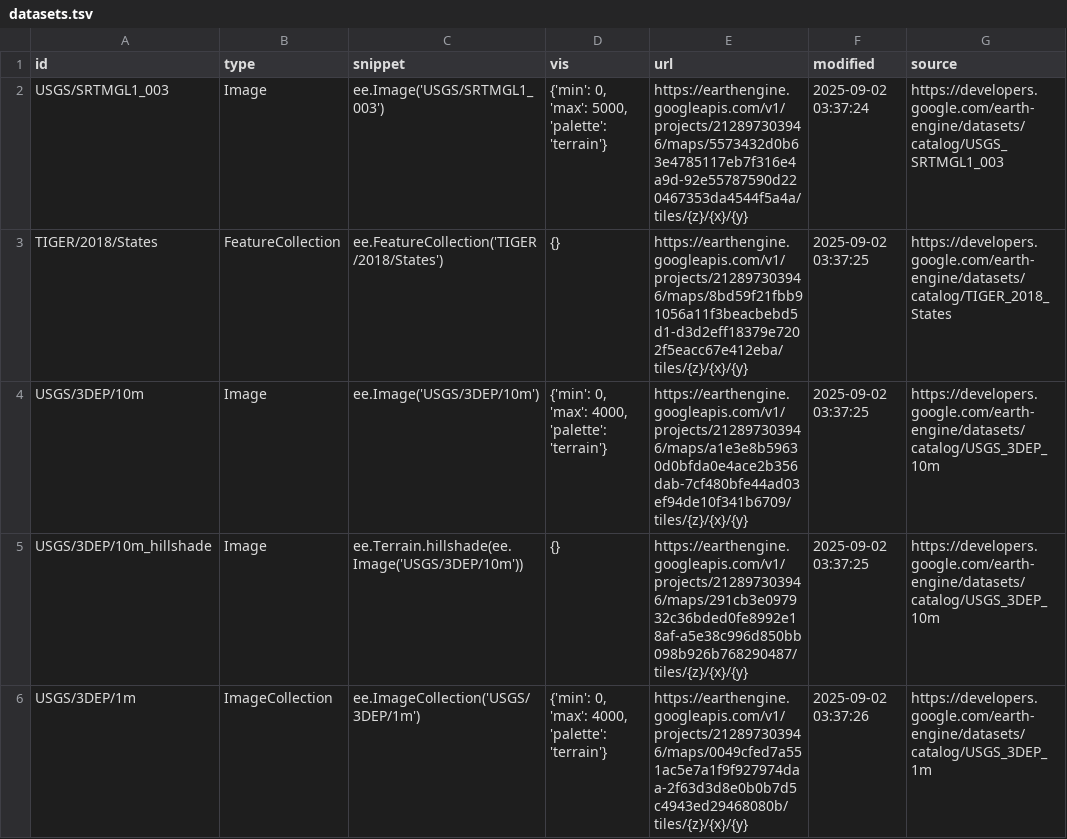
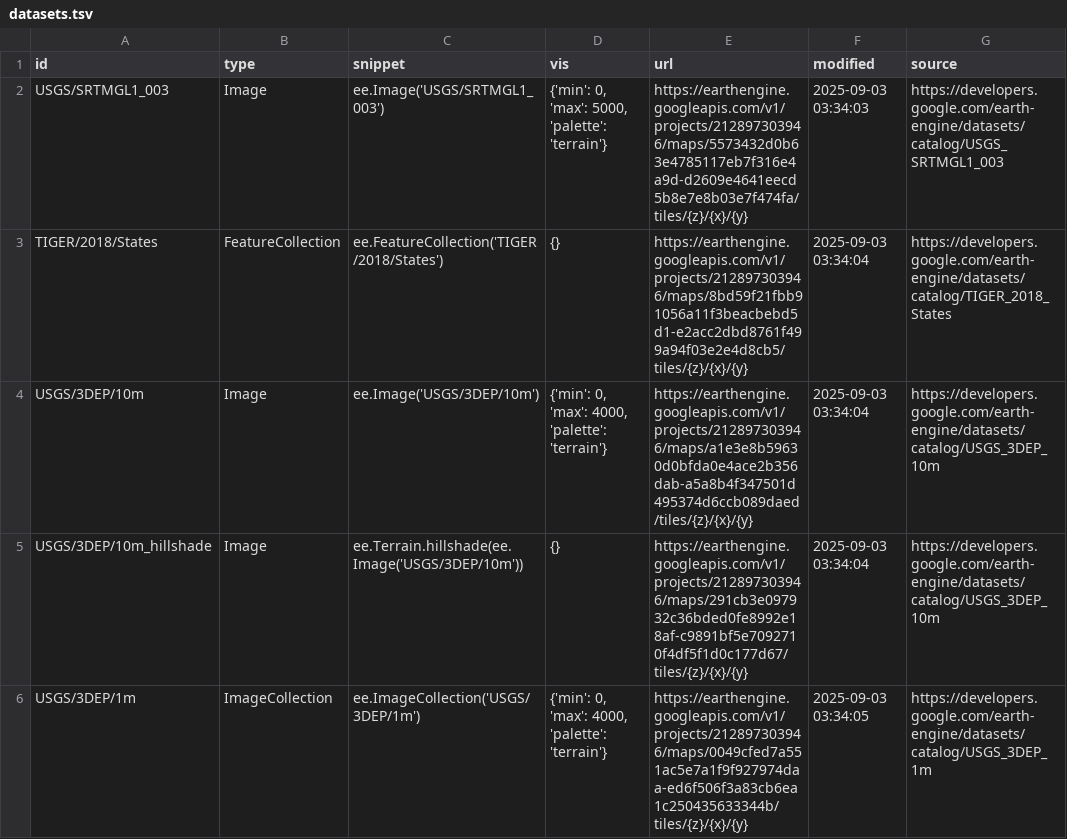
Before and after one commit to opengeos/ee-tile-layers, a TSV file: datasets.tsv, drawn as a sheet; only a part is shown; the diff covers the shown part only.

```diff
--- a/datasets.tsv
+++ b/datasets.tsv
@@ -1,6 +1,6 @@
 id	type	snippet	vis	url	modified	source
-USGS/SRTMGL1_003	Image	ee.Image('USGS/SRTMGL1_003')	{'min': 0, 'max': 5000, 'palette': 'terrain'}	https://earthengine.googleapis.com/v1/projects/212897303946/maps/5573432d0b63e4785117eb7f316e4a9d-92e55787590d220467353da4544f5a4a/tiles/{z}/{x}/{y}	2025-09-02 03:37:24	https://developers.google.com/earth-engine/datasets/catalog/USGS_SRTMGL1_003
-TIGER/2018/States	FeatureCollection	ee.FeatureCollection('TIGER/2018/States')	{}	https://earthengine.googleapis.com/v1/projects/212897303946/maps/8bd59f21fbb91056a11f3beacbebd5d1-d3d2eff18379e7202f5eacc67e412eba/tiles/{z}/{x}/{y}	2025-09-02 03:37:25	https://developers.google.com/earth-engine/datasets/catalog/TIGER_2018_States
-USGS/3DEP/10m	Image	ee.Image('USGS/3DEP/10m')	{'min': 0, 'max': 4000, 'palette': 'terrain'}	https://earthengine.googleapis.com/v1/projects/212897303946/maps/a1e3e8b59630d0bfda0e4ace2b356dab-7cf480bfe44ad03ef94de10f341b6709/tiles/{z}/{x}/{y}	2025-09-02 03:37:25	https://developers.google.com/earth-engine/datasets/catalog/USGS_3DEP_10m
-USGS/3DEP/10m_hillshade	Image	 ee.Terrain.hillshade(ee.Image('USGS/3DEP/10m'))	{}	https://earthengine.googleapis.com/v1/projects/212897303946/maps/291cb3e097932c36bded0fe8992e18af-a5e38c996d850bb098b926b768290487/tiles/{z}/{x}/{y}	2025-09-02 03:37:25	https://developers.google.com/earth-engine/datasets/catalog/USGS_3DEP_10m
-USGS/3DEP/1m	ImageCollection	 ee.ImageCollection('USGS/3DEP/1m')	{'min': 0, 'max': 4000, 'palette': 'terrain'}	https://earthengine.googleapis.com/v1/projects/212897303946/maps/0049cfed7a551ac5e7a1f9f927974daa-2f63d3d8e0b0b7d5c4943ed29468080b/tiles/{z}/{x}/{y}	2025-09-02 03:37:26	https://developers.google.com/earth-engine/datasets/catalog/USGS_3DEP_1m
+USGS/SRTMGL1_003	Image	ee.Image('USGS/SRTMGL1_003')	{'min': 0, 'max': 5000, 'palette': 'terrain'}	https://earthengine.googleapis.com/v1/projects/212897303946/maps/5573432d0b63e4785117eb7f316e4a9d-d2609e4641eecd5b8e7e8b03e7f474fa/tiles/{z}/{x}/{y}	2025-09-03 03:34:03	https://developers.google.com/earth-engine/datasets/catalog/USGS_SRTMGL1_003
+TIGER/2018/States	FeatureCollection	ee.FeatureCollection('TIGER/2018/States')	{}	https://earthengine.googleapis.com/v1/projects/212897303946/maps/8bd59f21fbb91056a11f3beacbebd5d1-e2acc2dbd8761f499a94f03e2e4d8cb5/tiles/{z}/{x}/{y}	2025-09-03 03:34:04	https://developers.google.com/earth-engine/datasets/catalog/TIGER_2018_States
+USGS/3DEP/10m	Image	ee.Image('USGS/3DEP/10m')	{'min': 0, 'max': 4000, 'palette': 'terrain'}	https://earthengine.googleapis.com/v1/projects/212897303946/maps/a1e3e8b59630d0bfda0e4ace2b356dab-a5a8b4f347501d495374d6ccb089daed/tiles/{z}/{x}/{y}	2025-09-03 03:34:04	https://developers.google.com/earth-engine/datasets/catalog/USGS_3DEP_10m
+USGS/3DEP/10m_hillshade	Image	 ee.Terrain.hillshade(ee.Image('USGS/3DEP/10m'))	{}	https://earthengine.googleapis.com/v1/projects/212897303946/maps/291cb3e097932c36bded0fe8992e18af-c9891bf5e7092710f4df5f1d0c177d67/tiles/{z}/{x}/{y}	2025-09-03 03:34:04	https://developers.google.com/earth-engine/datasets/catalog/USGS_3DEP_10m
+USGS/3DEP/1m	ImageCollection	 ee.ImageCollection('USGS/3DEP/1m')	{'min': 0, 'max': 4000, 'palette': 'terrain'}	https://earthengine.googleapis.com/v1/projects/212897303946/maps/0049cfed7a551ac5e7a1f9f927974daa-ed6f506f3a83cb6ea1c250435633344b/tiles/{z}/{x}/{y}	2025-09-03 03:34:05	https://developers.google.com/earth-engine/datasets/catalog/USGS_3DEP_1m
```
Also changed, not shown: 8 edited cells elsewhere in this file.
